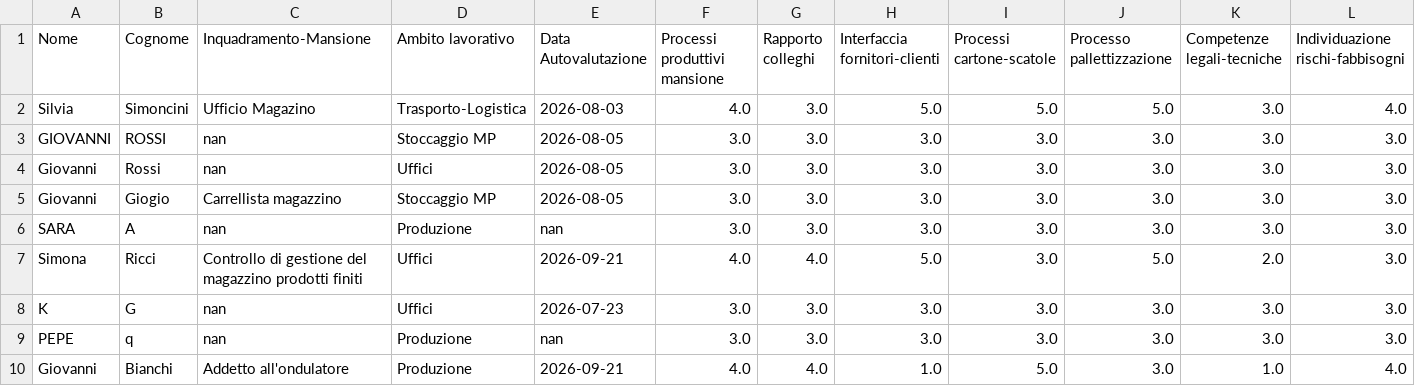
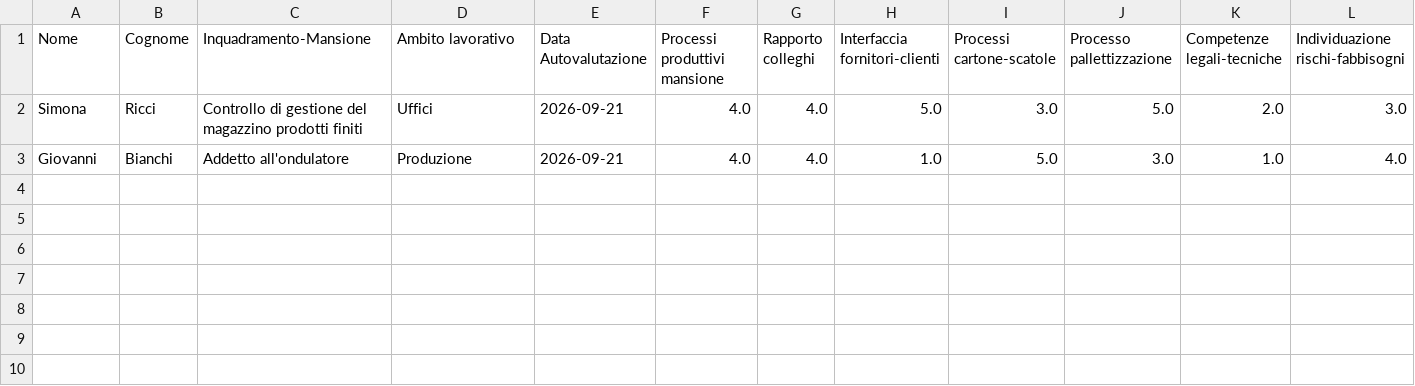
Before and after one commit to perugiaumbriapg-arch/app_hse_sint, a CSV file: Skill_Matrix/Skill_Matrix_Panoramica_Generale.csv, drawn as a sheet; only a part is shown; rows hold the shown columns only; the diff names each change by its address in the sheet, - before the commit and + after, or states it on an @@ line.

Commit message:
Clean up Skill Matrix CSV by removing invalid entries
Removed several entries with 'nan' values in the dataset.

```diff
--- a/Skill_Matrix/Skill_Matrix_Panoramica_Generale.csv
+++ b/Skill_Matrix/Skill_Matrix_Panoramica_Generale.csv
-row 2: Silvia | Simoncini | Ufficio Magazino | Trasporto-Logistica | 2026-08-03 | 4.0 | 3.0 | 5.0 | 5.0 | 5.0 | 3.0 | 4.0
-row 3: GIOVANNI | ROSSI | nan | Stoccaggio MP | 2026-08-05 | 3.0 | 3.0 | 3.0 | 3.0 | 3.0 | 3.0 | 3.0
-row 4: Giovanni | Rossi | nan | Uffici | 2026-08-05 | 3.0 | 3.0 | 3.0 | 3.0 | 3.0 | 3.0 | 3.0
-row 5: Giovanni | Giogio | Carrellista magazzino | Stoccaggio MP | 2026-08-05 | 3.0 | 3.0 | 3.0 | 3.0 | 3.0 | 3.0 | 3.0
-row 6: SARA | A | nan | Produzione | nan | 3.0 | 3.0 | 3.0 | 3.0 | 3.0 | 3.0 | 3.0
-row 8: K | G | nan | Uffici | 2026-07-23 | 3.0 | 3.0 | 3.0 | 3.0 | 3.0 | 3.0 | 3.0
-row 9: PEPE | q | nan | Produzione | nan | 3.0 | 3.0 | 3.0 | 3.0 | 3.0 | 3.0 | 3.0
```
